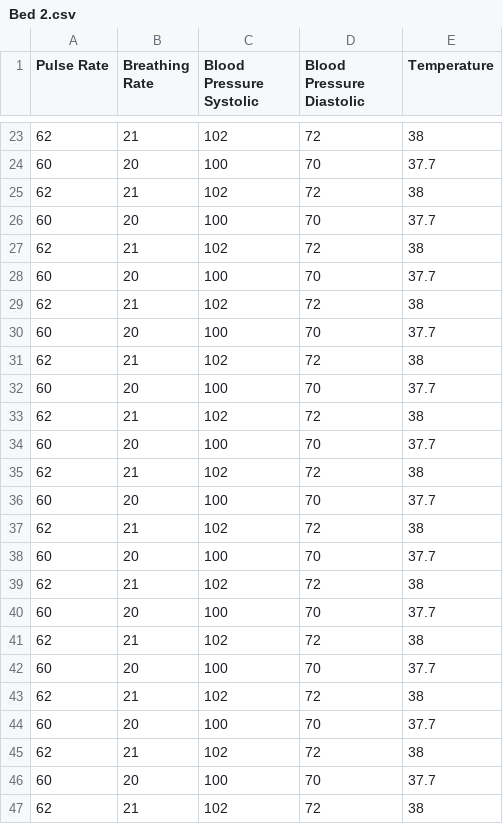
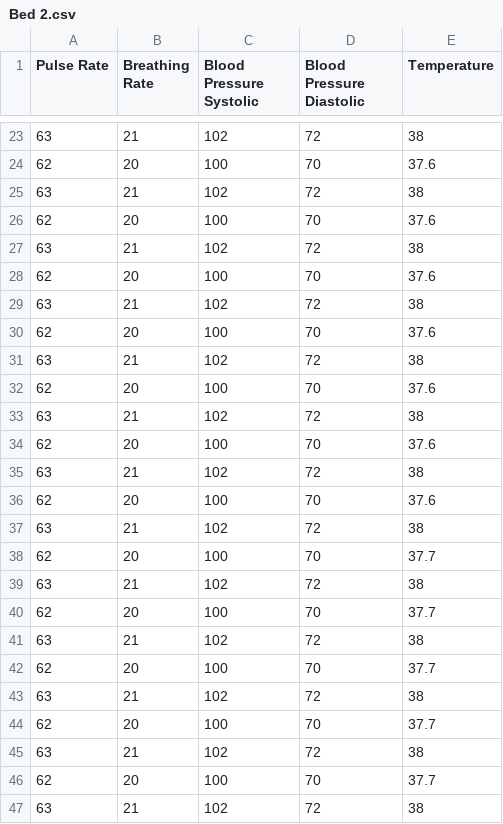
Before and after one commit to EMAA-Tech/EMAA-Tech, a CSV file: Bed 2.csv, drawn as a sheet; only a part is shown, gaps mark what is left out; the diff covers the shown part only.

```diff
--- a/Bed 2.csv
+++ b/Bed 2.csv
@@ -23,25 +23,25 @@ Pulse Rate,Breathing Rate,Blood Pressure Systolic,Blood Pressure Diastolic,Tempe
-62,21,102,72,38
-60,20,100,70,37.7
-62,21,102,72,38
-60,20,100,70,37.7
-62,21,102,72,38
-60,20,100,70,37.7
-62,21,102,72,38
-60,20,100,70,37.7
-62,21,102,72,38
-60,20,100,70,37.7
-62,21,102,72,38
-60,20,100,70,37.7
-62,21,102,72,38
-60,20,100,70,37.7
-62,21,102,72,38
-60,20,100,70,37.7
-62,21,102,72,38
-60,20,100,70,37.7
-62,21,102,72,38
-60,20,100,70,37.7
-62,21,102,72,38
-60,20,100,70,37.7
-62,21,102,72,38
-60,20,100,70,37.7
-62,21,102,72,38
+63,21,102,72,38
+62,20,100,70,37.6
+63,21,102,72,38
+62,20,100,70,37.6
+63,21,102,72,38
+62,20,100,70,37.6
+63,21,102,72,38
+62,20,100,70,37.6
+63,21,102,72,38
+62,20,100,70,37.6
+63,21,102,72,38
+62,20,100,70,37.6
+63,21,102,72,38
+62,20,100,70,37.6
+63,21,102,72,38
+62,20,100,70,37.7
+63,21,102,72,38
+62,20,100,70,37.7
+63,21,102,72,38
+62,20,100,70,37.7
+63,21,102,72,38
+62,20,100,70,37.7
+63,21,102,72,38
+62,20,100,70,37.7
+63,21,102,72,38
```
Also changed, not shown: 34 edited cells elsewhere in this file, Bed 10.csv, Bed 3.csv, 51 other files.
